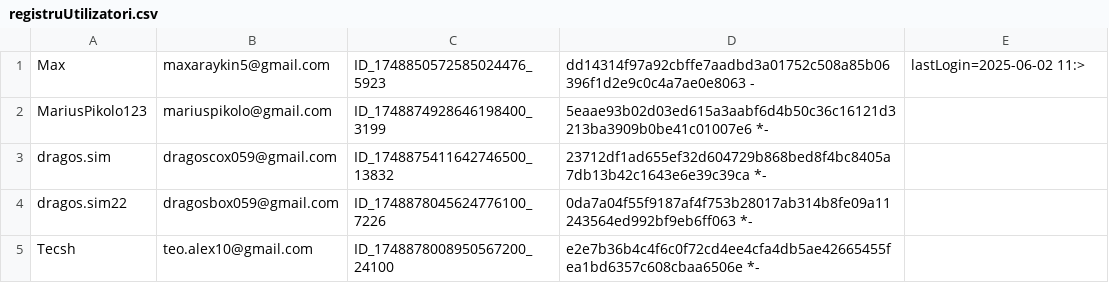
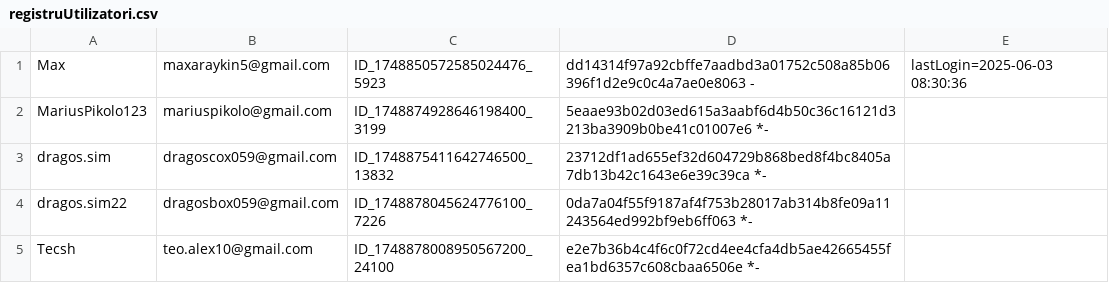
Before and after one commit to Daniel-Tudose/proiectSONew, a CSV file: registruUtilizatori.csv, drawn as a sheet.

Commit message:
Last modifications

```diff
--- a/registruUtilizatori.csv
+++ b/registruUtilizatori.csv
@@ -1,2 +1,2 @@
-Max,maxaraykin5@gmail.com,ID_1748850572585024476_5923,dd14314f97a92cbffe7aadbd3a01752c508a85b06396f1d2e9c0c4a7ae0e8063  -,lastLogin=2025-06-02 11:>
+Max,maxaraykin5@gmail.com,ID_1748850572585024476_5923,dd14314f97a92cbffe7aadbd3a01752c508a85b06396f1d2e9c0c4a7ae0e8063  -,lastLogin=2025-06-03 08:30:36
 MariusPikolo123,mariuspikolo@gmail.com,ID_1748874928646198400_3199,5eaae93b02d03ed615a3aabf6d4b50c36c16121d3213ba3909b0be41c01007e6 *-
```
Also changed, not shown: 3 other files.
